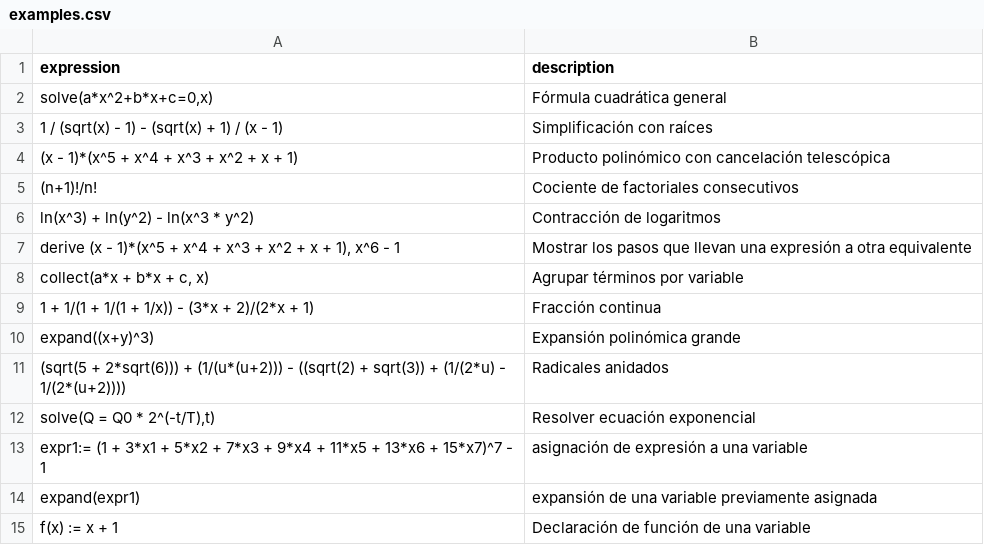
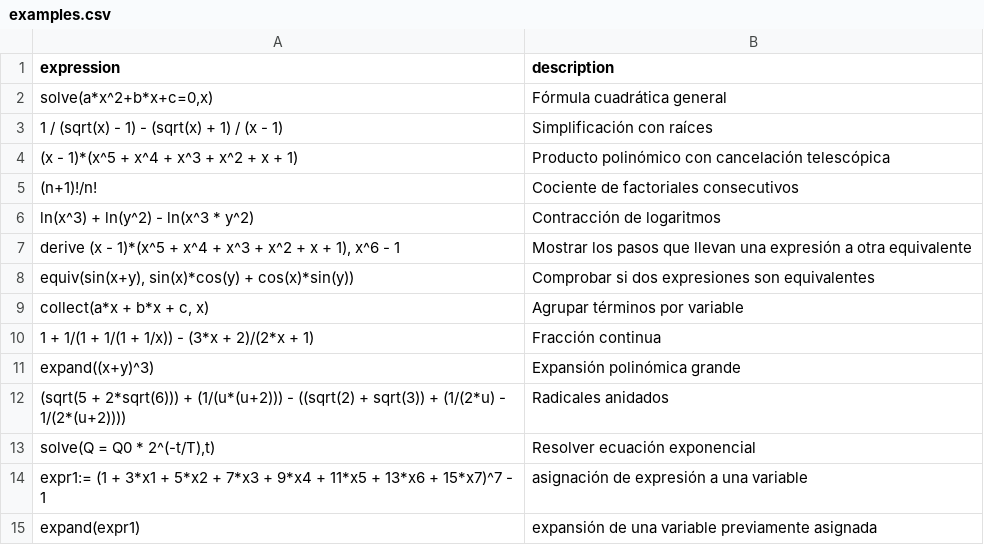
Before and after one commit to javileyes/ExpliCAS, a CSV file: web/examples.csv, drawn as a sheet; only a part is shown; the shorter side is filled out with more unchanged rows; the diff names each change by its address in the sheet, - before the commit and + after, or states it on an @@ line.

Commit message:
pasos didacticos en equiv (llama a derive cuando true y los muestra si derive funciona)

```diff
--- a/web/examples.csv
+++ b/web/examples.csv
+row 8: equiv(sin(x+y), sin(x)*cos(y) + cos(x)*sin(y)) | Comprobar si dos expresiones son equivalentes
```
Also changed, not shown: 12 other files.
